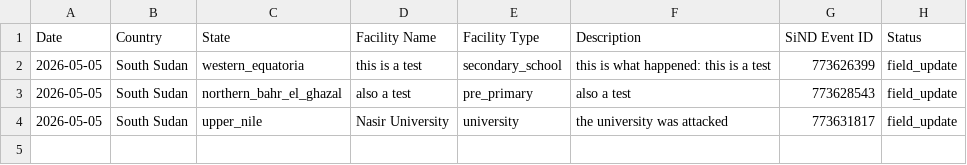
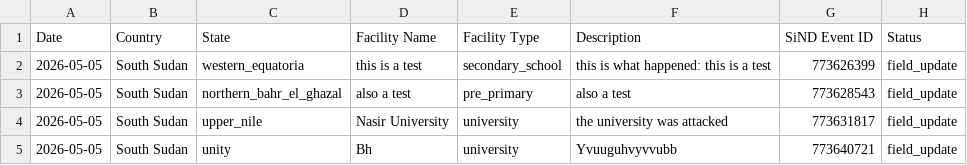
Before and after one commit to emmaboschini/examcc1, a CSV file: data/raw/ss_kobo_entries.csv, drawn as a sheet.

Commit message:
Automated update: Synchronize field reports and refresh map layers

```diff
--- a/data/raw/ss_kobo_entries.csv
+++ b/data/raw/ss_kobo_entries.csv
@@ -4 +4,2 @@ Date,Country,State,Facility Name,Facility Type,Description,SiND Event ID,Status
 2026-05-05,South Sudan,upper_nile,Nasir University,university,the university was attacked,773631817,field_update
+2026-05-05,South Sudan,unity,Bh,university,Yvuuguhvyvvubb,773640721,field_update
```
Also changed, not shown: data/clean/ss_clean_conflict.csv, 1 other file.
